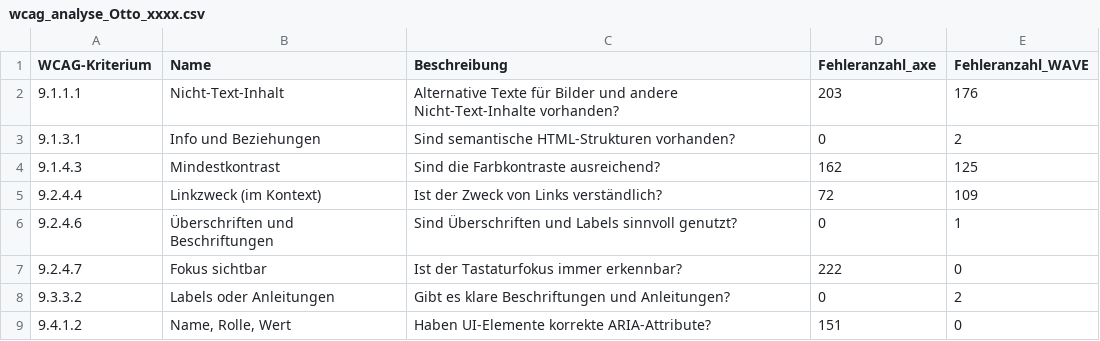
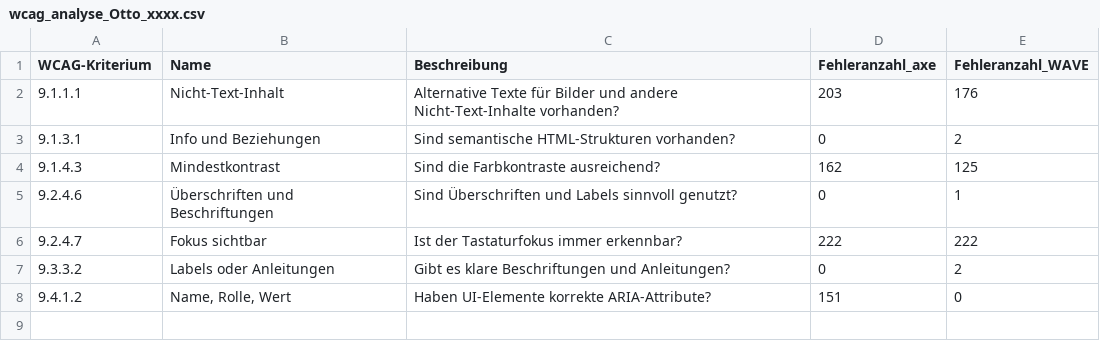
Before and after one commit to mcfiet/bachelor-thesis, a CSV file: thesis/csv/output/wcag_analyse_Otto_xxxx.csv, drawn as a sheet.

Commit message:
Add Otto

```diff
--- a/thesis/csv/output/wcag_analyse_Otto_xxxx.csv
+++ b/thesis/csv/output/wcag_analyse_Otto_xxxx.csv
@@ -4,5 +4,4 @@ WCAG-Kriterium	Name	Beschreibung	Fehleranzahl_axe	Fehleranzahl_WAVE
 9.1.4.3	Mindestkontrast	Sind die Farbkontraste ausreichend?	162	125
-9.2.4.4	Linkzweck (im Kontext)	Ist der Zweck von Links verständlich?	72	109
 9.2.4.6	Überschriften und Beschriftungen	Sind Überschriften und Labels sinnvoll genutzt?	0	1
-9.2.4.7	Fokus sichtbar	Ist der Tastaturfokus immer erkennbar?	222	0
+9.2.4.7	Fokus sichtbar	Ist der Tastaturfokus immer erkennbar?	222	222
 9.3.3.2	Labels oder Anleitungen	Gibt es klare Beschriftungen und Anleitungen?	0	2
```
Also changed, not shown: thesis/csv/wcag_analyse_Otto.tsv, 5 other files.
